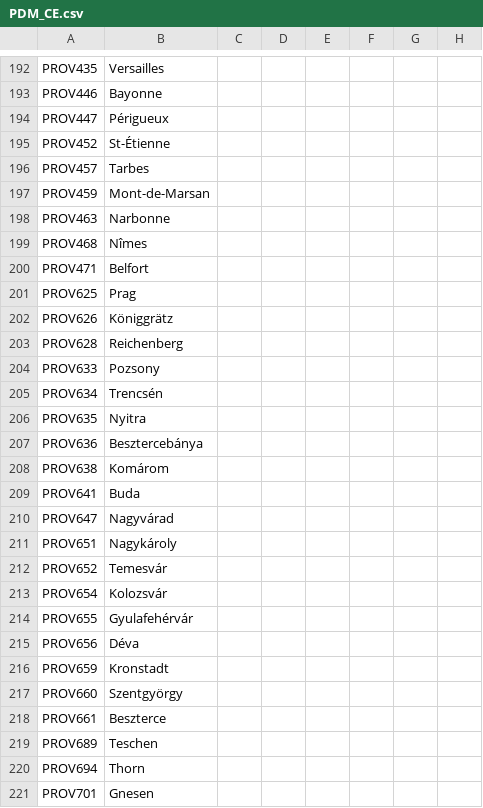
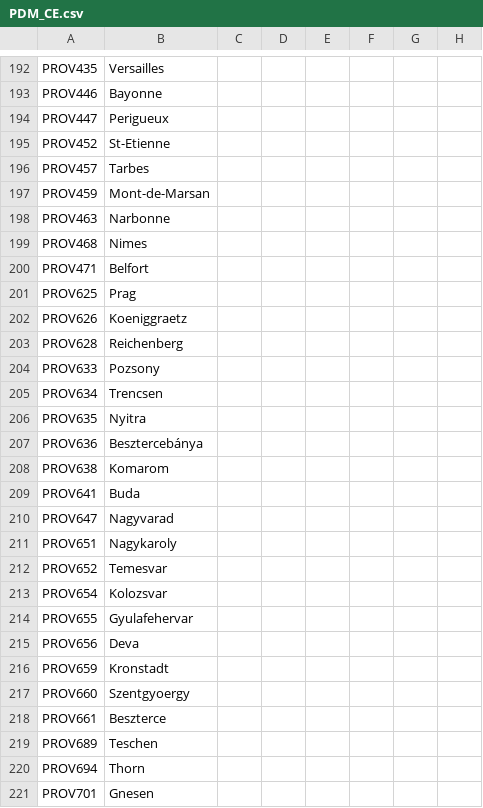
Before and after one commit to myzael/concert-of-europe, a CSV file: CoE/localisation/PDM_CE.csv, drawn as a sheet; only a part is shown, gaps mark what is left out; the diff covers the shown part only; the diff names each change by its address in the sheet, - before the commit and + after, or states it on an @@ line.

Commit message:
Fixed Provinces in PDM_CE

```diff
--- a/CoE/localisation/PDM_CE.csv
+++ b/CoE/localisation/PDM_CE.csv
-B194: Périgueux
+B194: Perigueux
-B195: St-Étienne
+B195: St-Etienne
-B199: Nîmes
+B199: Nimes
-B202: Königgrätz
+B202: Koeniggraetz
-B205: Trencsén
+B205: Trencsen
-B208: Komárom
+B208: Komarom
-B210: Nagyvárad
+B210: Nagyvarad
-B211: Nagykároly
+B211: Nagykaroly
-B212: Temesvár
+B212: Temesvar
-B213: Kolozsvár
+B213: Kolozsvar
-B214: Gyulafehérvár
+B214: Gyulafehervar
-B215: Déva
+B215: Deva
-B217: Szentgyörgy
+B217: Szentgyoergy
```
Also changed, not shown: 17 edited cells elsewhere in this file.
